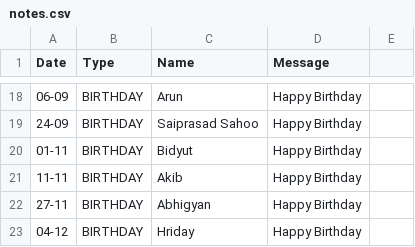
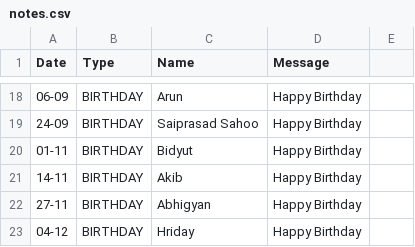
Before and after one commit to debajitd1292/beta.2, a CSV file: updates/notes.csv, drawn as a sheet; only a part is shown, gaps mark what is left out.

Commit message:
Update notes.csv

```diff
--- a/updates/notes.csv
+++ b/updates/notes.csv
@@ -20,3 +20,3 @@ Date,Type,Name,Message
 01-11,BIRTHDAY,Bidyut,Happy Birthday
-11-11,BIRTHDAY,Akib,Happy Birthday
+14-11,BIRTHDAY,Akib,Happy Birthday
 27-11,BIRTHDAY,Abhigyan,Happy Birthday
```
